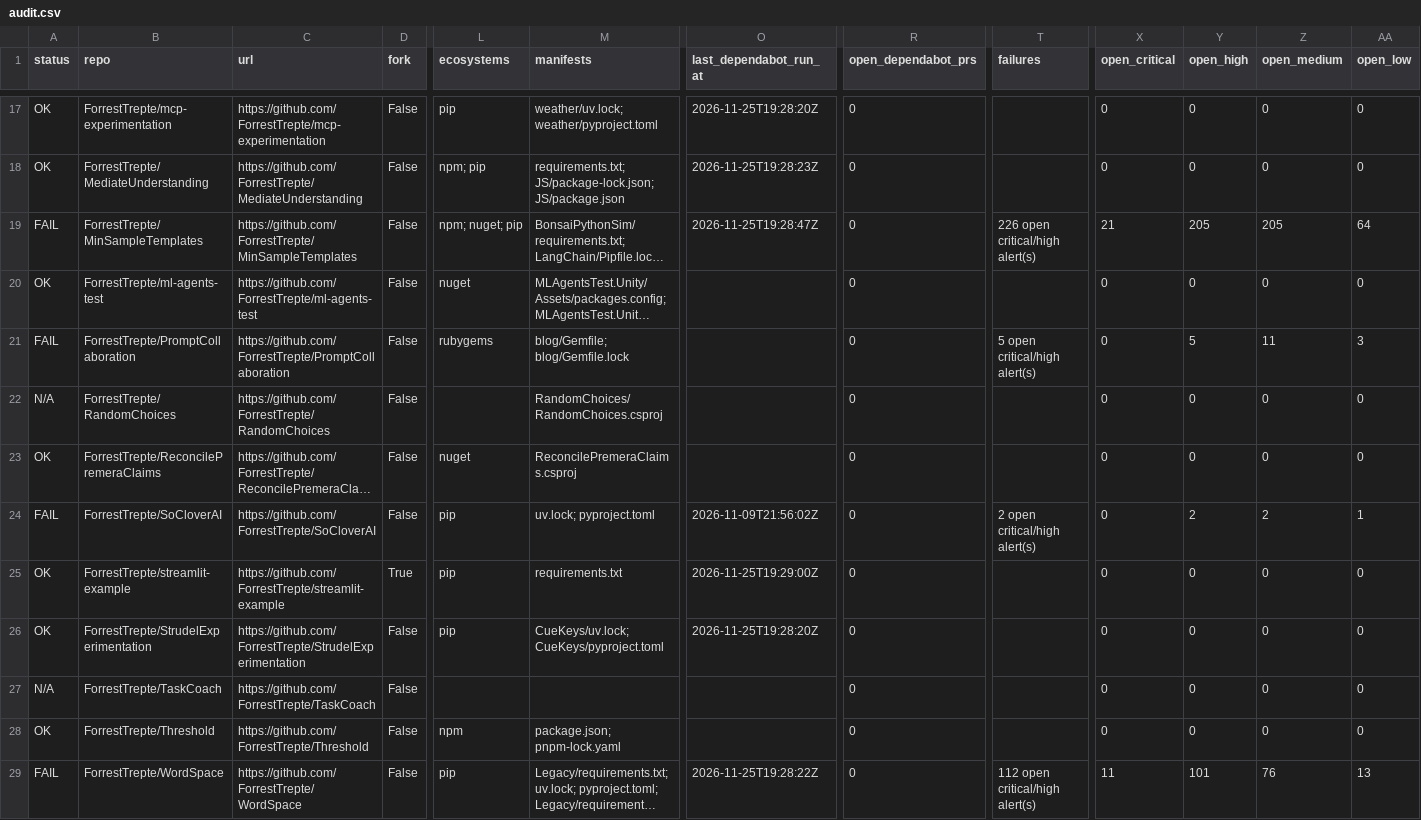
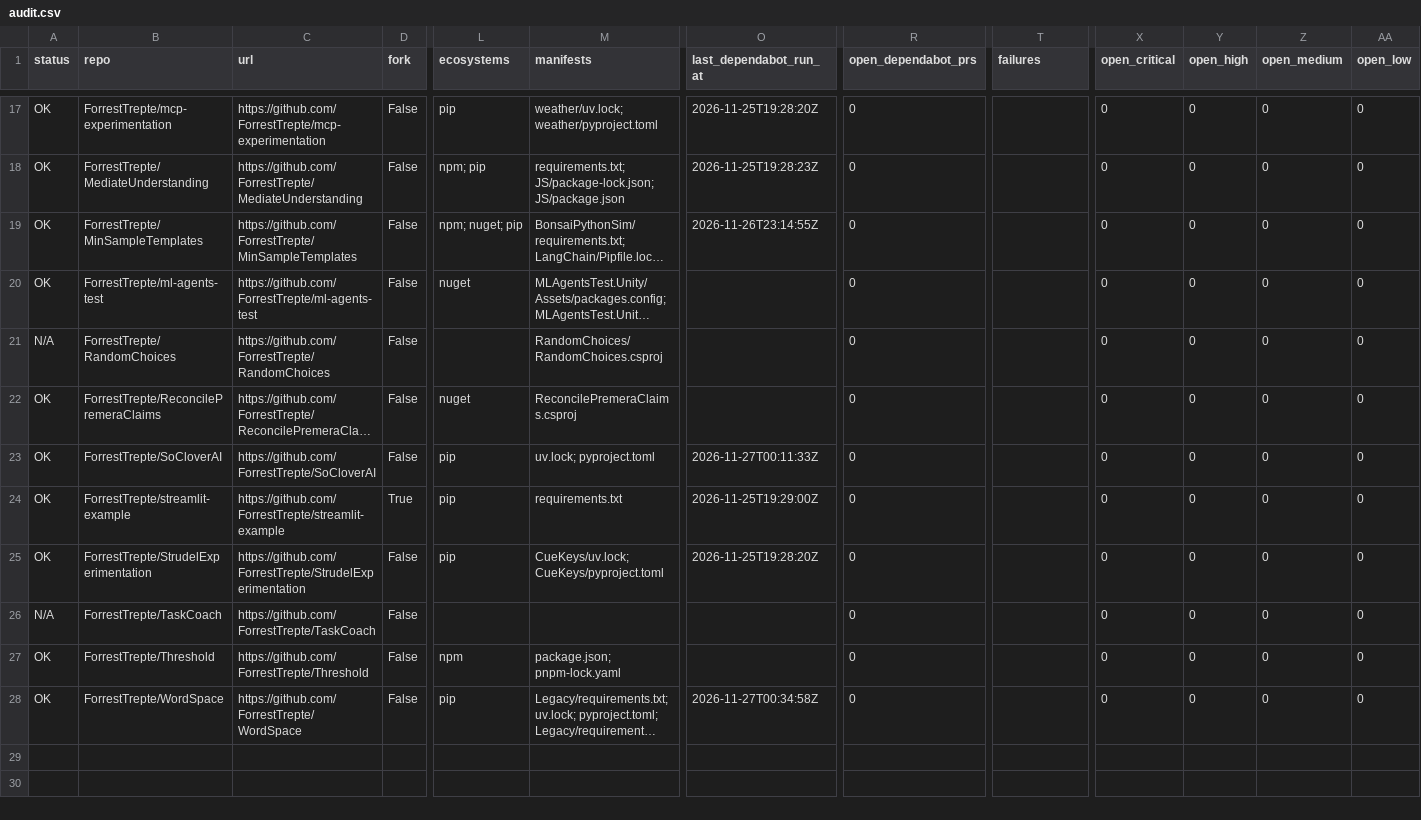
Before and after one commit to ForrestTrepte/GitHubSecurityAudit, a CSV file: audit.csv, drawn as a sheet; only a part is shown, gaps mark what is left out; long unchanged cells end in …; removed rows and columns are numbered as before the commit, all else as after; rows hold the shown columns only; the diff names each change by its address in the sheet, - before the commit and + after, or states it on an @@ line.

Commit message:
clean audit

```diff
--- a/audit.csv
+++ b/audit.csv
-A19 (status): FAIL
+A19 (status): OK
-O19 (last_dependabot_run_at): 2026-11-25T19:28:47Z
+O19 (last_dependabot_run_at): 2026-11-26T23:14:55Z
-T19 (failures): 226 open critical/high alert(s)
+T19 (failures): (empty)
-X19 (open_critical): 21
+X19 (open_critical): 0
-Y19 (open_high): 205
+Y19 (open_high): 0
-Z19 (open_medium): 205
+Z19 (open_medium): 0
-AA19 (open_low): 64
+AA19 (open_low): 0
-row 21: FAIL | ForrestTrepte/PromptCollaboration | https://github.com/ForrestTrepte/PromptCollaboration | False | rubygems | blog/Gemfile; blog/Gemfile.lock |  | 0 | 5 open critical/high alert(s) | 0 | 5 | 11 | 3
-A23 (status): FAIL
+A23 (status): OK
-O23 (last_dependabot_run_at): 2026-11-09T21:56:02Z
+O23 (last_dependabot_run_at): 2026-11-27T00:11:33Z
-T23 (failures): 2 open critical/high alert(s)
+T23 (failures): (empty)
-Y23 (open_high): 2
+Y23 (open_high): 0
-Z23 (open_medium): 2
+Z23 (open_medium): 0
-AA23 (open_low): 1
+AA23 (open_low): 0
-A28 (status): FAIL
+A28 (status): OK
-O28 (last_dependabot_run_at): 2026-11-25T19:28:22Z
+O28 (last_dependabot_run_at): 2026-11-27T00:34:58Z
-T28 (failures): 112 open critical/high alert(s)
+T28 (failures): (empty)
-X28 (open_critical): 11
+X28 (open_critical): 0
-Y28 (open_high): 101
+Y28 (open_high): 0
-Z28 (open_medium): 76
+Z28 (open_medium): 0
-AA28 (open_low): 13
+AA28 (open_low): 0
```
